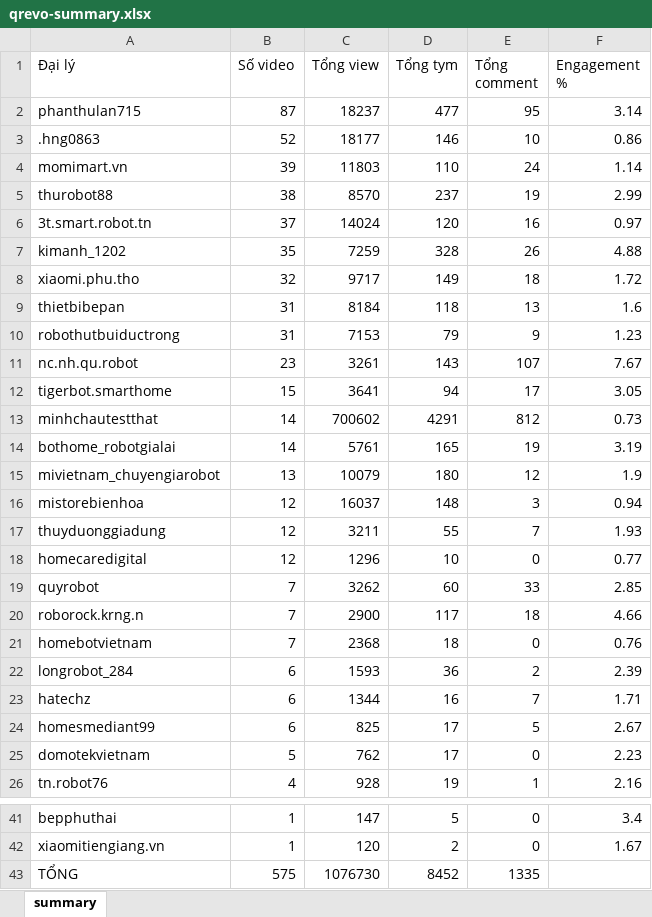
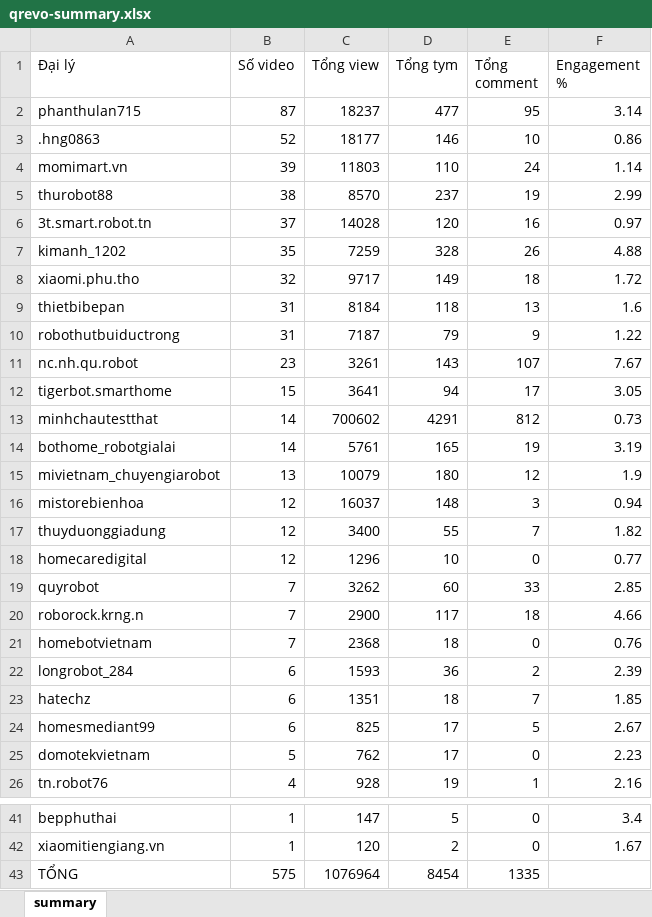
Before and after one commit to tuananh-din/tiktok-dealer-tracker, an Excel workbook: output/qrevo-summary.xlsx, sheet summary, drawn as a sheet; only a part is shown, gaps mark what is left out; values as stored, in another font and other column widths than the file's, no borders; the diff names each change by its address in the sheet, - before the commit and + after, or states it on an @@ line.

```diff
--- a/output/qrevo-summary.xlsx (sheet summary)
+++ b/output/qrevo-summary.xlsx (sheet summary)
-C6 (Tổng view): 14024
+C6 (Tổng view): 14028
-C10 (Tổng view): 7153
+C10 (Tổng view): 7187
-F10 (Engagement %): 1.23
+F10 (Engagement %): 1.22
-C17 (Tổng view): 3211
+C17 (Tổng view): 3400
-F17 (Engagement %): 1.93
+F17 (Engagement %): 1.82
-C23 (Tổng view): 1344
+C23 (Tổng view): 1351
-D23 (Tổng tym): 16
+D23 (Tổng tym): 18
-F23 (Engagement %): 1.71
+F23 (Engagement %): 1.85
-C43 (Tổng view): 1076730
+C43 (Tổng view): 1076964
-D43 (Tổng tym): 8452
+D43 (Tổng tym): 8454
```
Also changed, not shown: output/qrevo-videos.xlsx, 4 other files.
